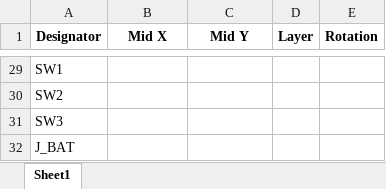
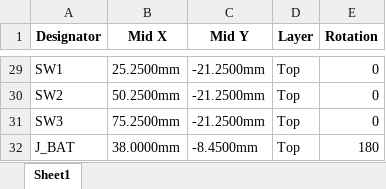
Before and after one commit to mrhunsaker/RB_SWITCH, an Excel workbook: bom/RB_SWITCH_RevD_JLCPCB_CPL.xlsx, sheet Sheet1, drawn as a sheet; only a part is shown, gaps mark what is left out; values as stored, in another font and other column widths than the file's, no borders; the diff covers the shown part only; the diff names each change by its address in the sheet, - before the commit and + after, or states it on an @@ line.

```diff
--- a/bom/RB_SWITCH_RevD_JLCPCB_CPL.xlsx (sheet Sheet1)
+++ b/bom/RB_SWITCH_RevD_JLCPCB_CPL.xlsx (sheet Sheet1)
-B29 (Mid X): (empty)
+B29 (Mid X): 25.2500mm
-C29:C31 (Mid Y): (empty)
+C29:C31 (Mid Y): -21.2500mm
-D29:D32 (Layer): (empty)
+D29:D32 (Layer): Top
-E29:E31 (Rotation): (empty)
+E29:E31 (Rotation): 0
-B30 (Mid X): (empty)
+B30 (Mid X): 50.2500mm
-B31 (Mid X): (empty)
+B31 (Mid X): 75.2500mm
-B32 (Mid X): (empty)
+B32 (Mid X): 38.0000mm
-C32 (Mid Y): (empty)
+C32 (Mid Y): -8.4500mm
-E32 (Rotation): (empty)
+E32 (Rotation): 180
```
Also changed, not shown: 30 edited cells elsewhere in this sheet, bom/RB_SWITCH_RevD_JLCPCB_BOM.xlsx, bom/RB_SWITCH_RevD_PCBWay_BOM.xlsx, 35 other files.
